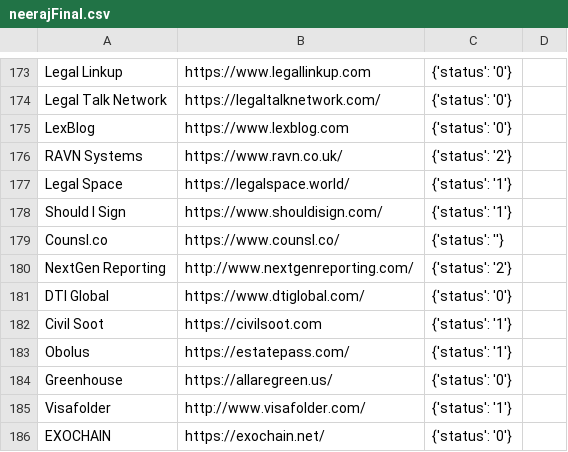
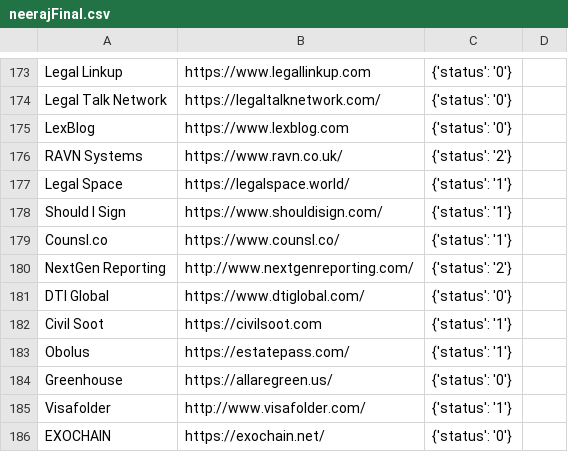
Before and after one commit to NeerajRattehalli/legal.io, a CSV file: TXTFiles/neeraj/neerajFinal.csv, drawn as a sheet; only a part is shown, gaps mark what is left out.

```diff
--- a/TXTFiles/neeraj/neerajFinal.csv
+++ b/TXTFiles/neeraj/neerajFinal.csv
@@ -178,3 +178,3 @@ Legal Space, https://legalspace.world/, {'status': '1'}
 Should I Sign, https://www.shouldisign.com/, {'status': '1'}
-Counsl.co, https://www.counsl.co/, {'status': ''}
+Counsl.co, https://www.counsl.co/, {'status': '1'}
 NextGen Reporting, http://www.nextgenreporting.com/, {'status': '2'}
```
Also changed, not shown: TXTFiles/david/david200.csv, TXTFiles/david/david300.csv, 3 other files.
